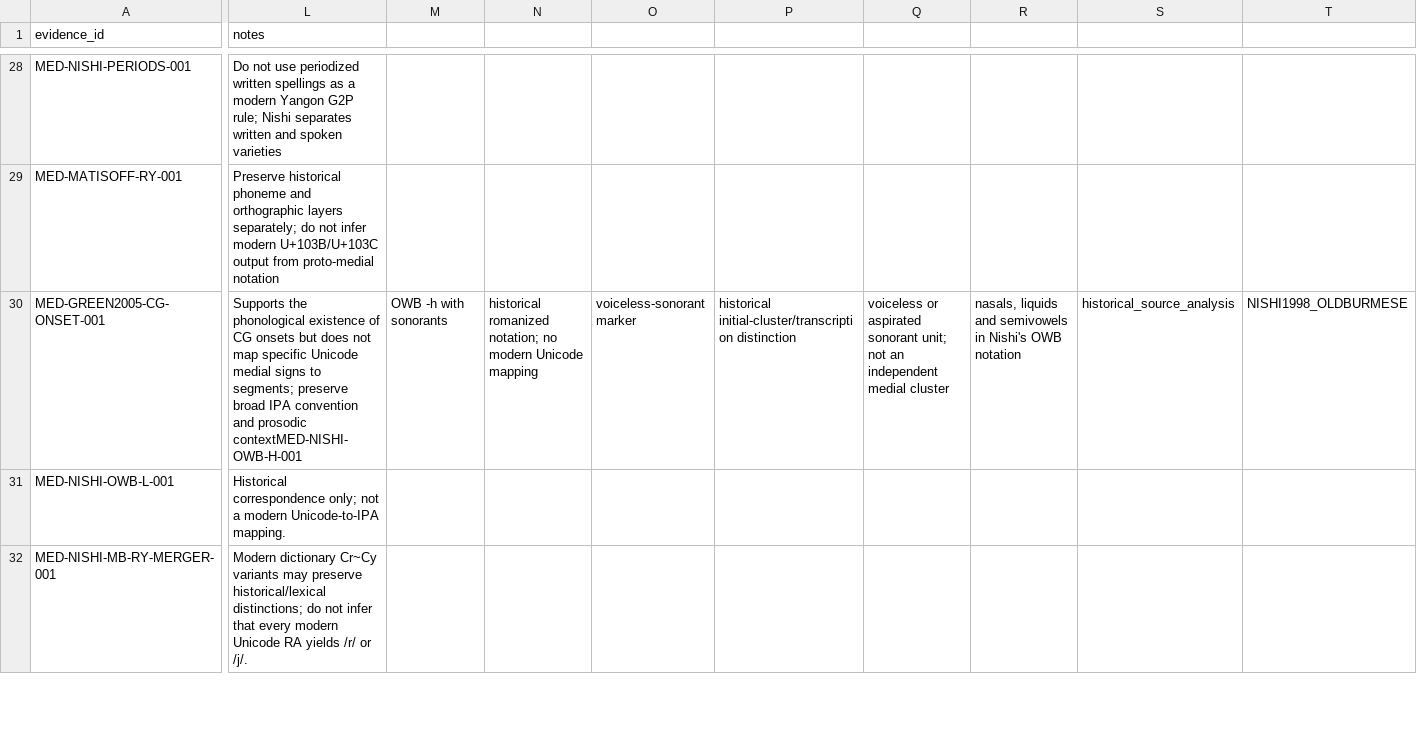
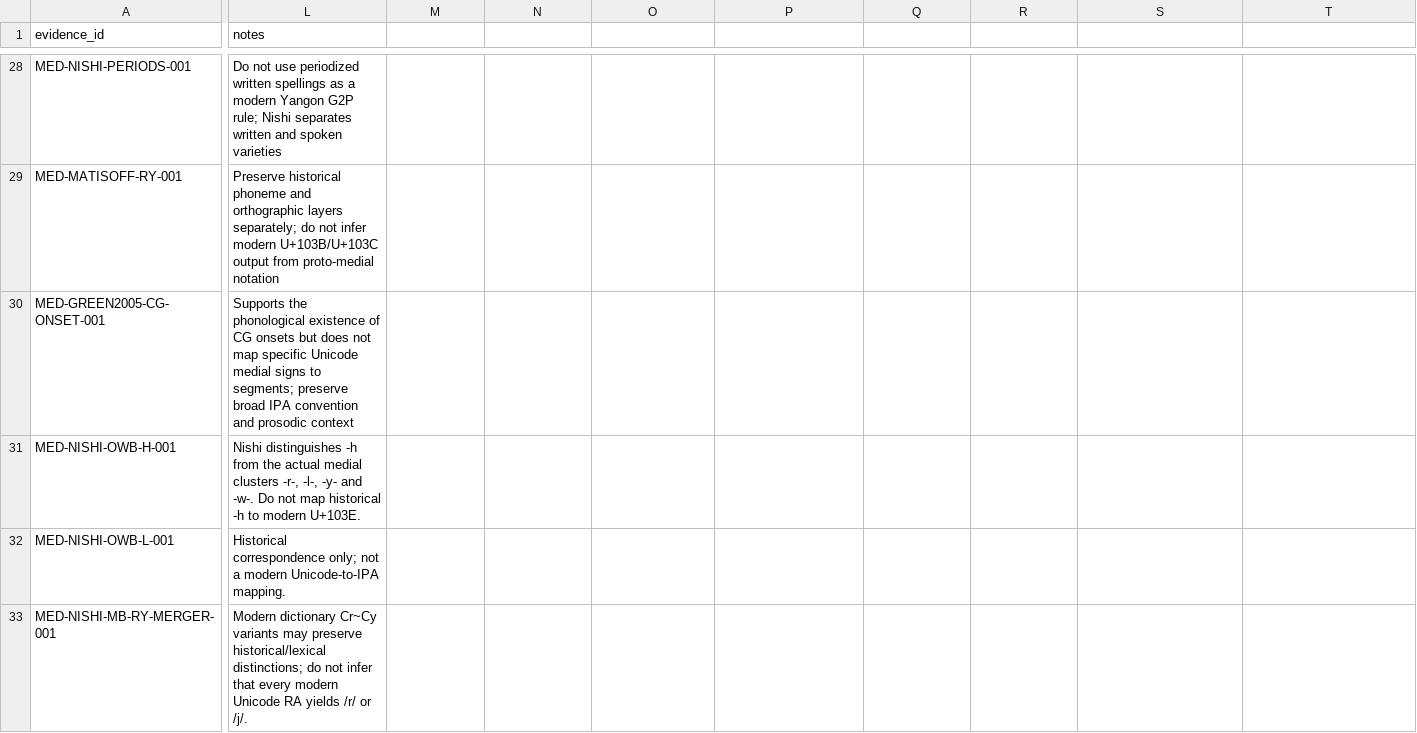
Before and after one commit to ClippyFirst/Burmese-Ukrainian-Phonetic-System-, a CSV file: data/burmese/medial_evidence_matrix.csv, drawn as a sheet; only a part is shown, gaps mark what is left out; rows hold the shown columns only; the diff covers the shown part only; the diff names each change by its address in the sheet, - before the commit and + after, or states it on an @@ line.

```diff
--- a/data/burmese/medial_evidence_matrix.csv
+++ b/data/burmese/medial_evidence_matrix.csv
-L30 (notes): …and prosodic contextMED-NISHI-OWB-H-001
+L30 (notes): …and prosodic context
-M30: OWB -h with sonorants
+M30: (empty)
-N30: historical romanized notation; no modern Unicode mapping
+N30: (empty)
-O30: voiceless-sonorant marker
+O30: (empty)
-P30: historical initial-cluster/transcription distinction
+P30: (empty)
-Q30: voiceless or aspirated sonorant unit; not an independent medial cluster
+Q30: (empty)
-R30: nasals, liquids and semivowels in Nishi's OWB notation
+R30: (empty)
-S30: historical_source_analysis
+S30: (empty)
-T30: NISHI1998_OLDBURMESE
+T30: (empty)
+row 31: MED-NISHI-OWB-H-001 | Nishi distinguishes -h from the actual medial clusters -r-, -l-, -y- and -w-. Do not map historical -h to modern U+103E.
```
Also changed, not shown: 1 added row and 15 edited cells elsewhere in this file.
